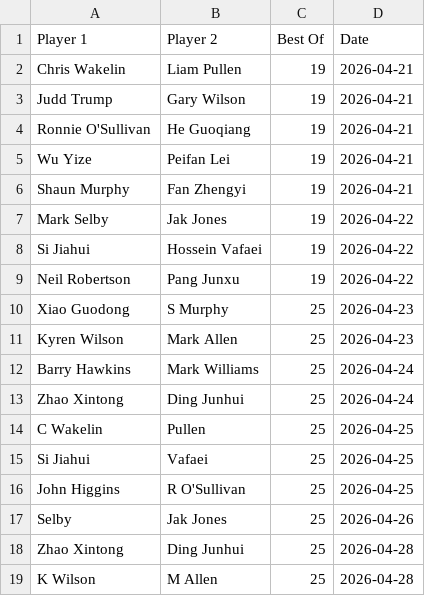
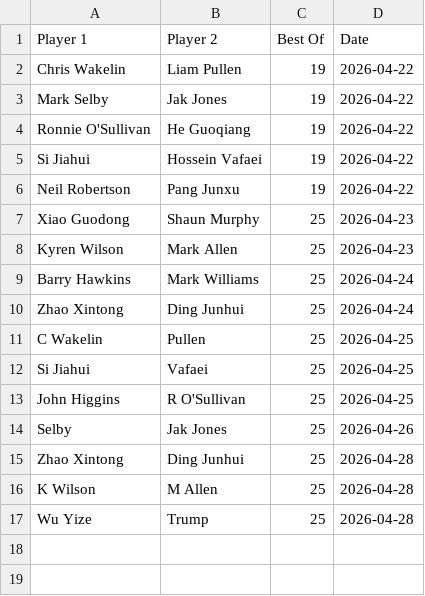
Before and after one commit to Fredfreddo/SnookerDashboardPipeline, a CSV file: upcoming_matches.csv, drawn as a sheet.

```diff
--- a/upcoming_matches.csv
+++ b/upcoming_matches.csv
@@ -1,11 +1,8 @@
 Player 1,Player 2,Best Of,Date
-"Chris Wakelin","Liam Pullen",19,"2026-04-21"
-"Judd Trump","Gary Wilson",19,"2026-04-21"
-"Ronnie O'Sullivan","He Guoqiang",19,"2026-04-21"
-"Wu Yize","Peifan Lei",19,"2026-04-21"
-"Shaun Murphy","Fan Zhengyi",19,"2026-04-21"
+"Chris Wakelin","Liam Pullen",19,"2026-04-22"
 "Mark Selby","Jak Jones",19,"2026-04-22"
+"Ronnie O'Sullivan","He Guoqiang",19,"2026-04-22"
 "Si Jiahui","Hossein Vafaei",19,"2026-04-22"
 "Neil Robertson","Pang Junxu",19,"2026-04-22"
-"Xiao Guodong","S Murphy",25,"2026-04-23"
+"Xiao Guodong","Shaun Murphy",25,"2026-04-23"
 "Kyren Wilson","Mark Allen",25,"2026-04-23"
@@ -19 +16,2 @@ Player 1,Player 2,Best Of,Date
 "K Wilson","M Allen",25,"2026-04-28"
+"Wu Yize","Trump",25,"2026-04-28"
```
Also changed, not shown: O3players_final.csv, O3players_score_history.csv, 4 other files.
